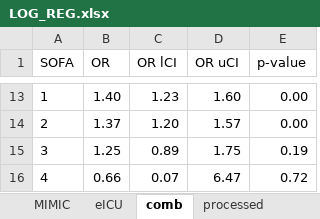
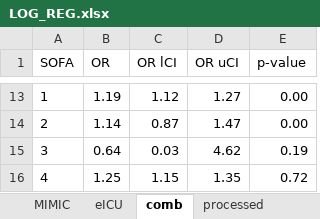
Before and after one commit to joamats/mit-tmle-sepsis, an Excel workbook: results/LOG_REG.xlsx, sheet comb, drawn as a sheet; only a part is shown, gaps mark what is left out; values as stored, in another font and other column widths than the file's, no borders; the diff covers the shown part only; the diff names each change by its address in the sheet, - before the commit and + after, or states it on an @@ line.

```diff
--- a/results/LOG_REG.xlsx (sheet comb)
+++ b/results/LOG_REG.xlsx (sheet comb)
-B13 (OR): 1.40
+B13 (OR): 1.19
-C13 (OR lCI): 1.23
+C13 (OR lCI): 1.12
-D13 (OR uCI): 1.60
+D13 (OR uCI): 1.27
-B14 (OR): 1.37
+B14 (OR): 1.14
-C14 (OR lCI): 1.20
+C14 (OR lCI): 0.87
-D14 (OR uCI): 1.57
+D14 (OR uCI): 1.47
-B15 (OR): 1.25
+B15 (OR): 0.64
-C15 (OR lCI): 0.89
+C15 (OR lCI): 0.03
-D15 (OR uCI): 1.75
+D15 (OR uCI): 4.62
-B16 (OR): 0.66
+B16 (OR): 1.25
-C16 (OR lCI): 0.07
+C16 (OR lCI): 1.15
-D16 (OR uCI): 6.47
+D16 (OR uCI): 1.35
```
Also changed, not shown: 30 edited cells elsewhere in this sheet, sheet proc_comb, 3 other files.
